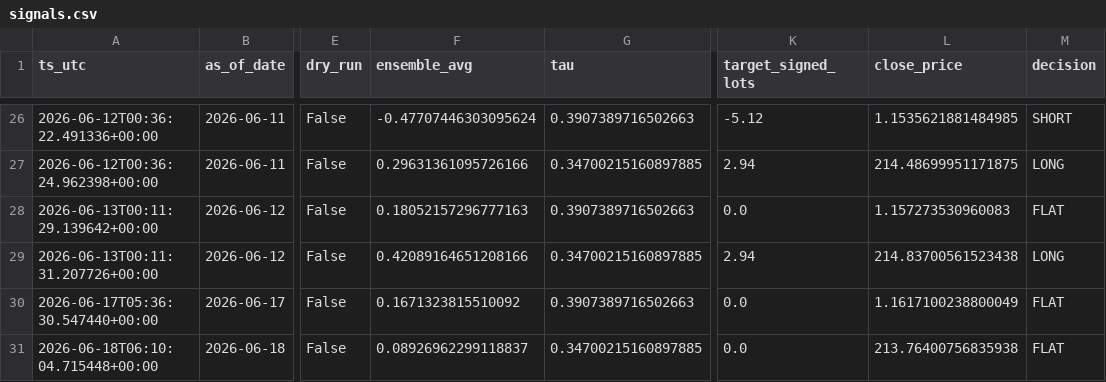
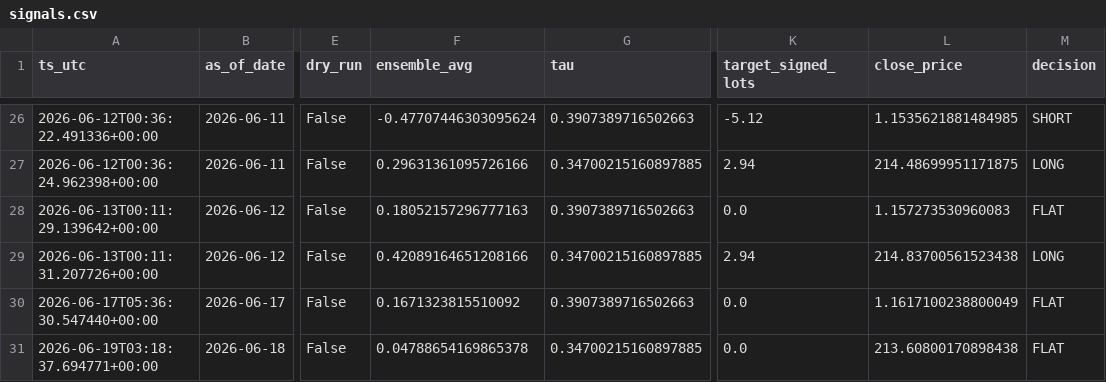
Before and after one commit to FrogAstronaut232/ftmo-dashboard, a CSV file: data/200k/g2/live/signals.csv, drawn as a sheet; only a part is shown, gaps mark what is left out; the diff names each change by its address in the sheet, - before the commit and + after, or states it on an @@ line.

```diff
--- a/data/200k/g2/live/signals.csv
+++ b/data/200k/g2/live/signals.csv
-A31 (ts_utc): 2026-06-18T06:10:04.715448+00:00
+A31 (ts_utc): 2026-06-19T03:18:37.694771+00:00
-F31 (ensemble_avg): 0.08926962299118837
+F31 (ensemble_avg): 0.04788654169865378
-L31 (close_price): 213.76400756835938
+L31 (close_price): 213.60800170898438
```
Also changed, not shown: data/200k/g2/live/equity.csv, data/200k/g2/live/trades.csv, 2 other files.
